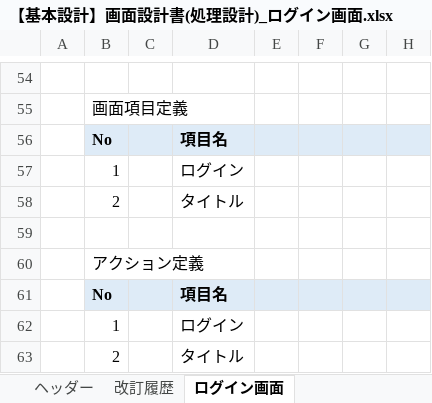
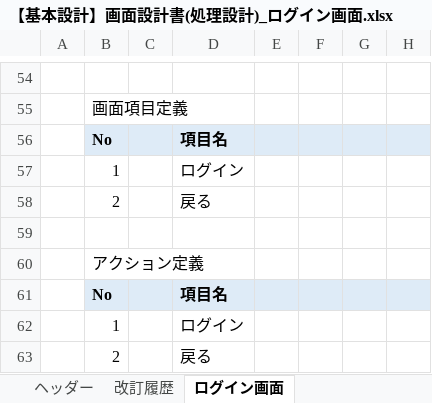
Before and after one commit to growthTeamSince2020/document, an Excel workbook: 2021年_テトリス/02_基本設計書/【基本設計】画面設計書(処理設計)_ログイン画面.xlsx, sheet ログイン画面, drawn as a sheet; only a part is shown, gaps mark what is left out; values as stored, in another font and other column widths than the file's, no borders; charts and pictures not drawn; the diff names each change by its address in the sheet, - before the commit and + after, or states it on an @@ line.

```diff
--- a/2021年_テトリス/02_基本設計書/【基本設計】画面設計書(処理設計)_ログイン画面.xlsx (sheet ログイン画面)
+++ b/2021年_テトリス/02_基本設計書/【基本設計】画面設計書(処理設計)_ログイン画面.xlsx (sheet ログイン画面)
-D58: タイトル
+D58: 戻る
-D63: タイトル
+D63: 戻る
```
Also changed, not shown: charts or pictures, 2021年_テトリス/02_基本設計書/【基本設計】画面設計書(処理設計)_ユーザ情報編集画面.xlsx, 2021年_テトリス/02_基本設計書/【基本設計】画面設計書(処理設計)_ログイン後メニュー画面.xlsx, 11 other files.
